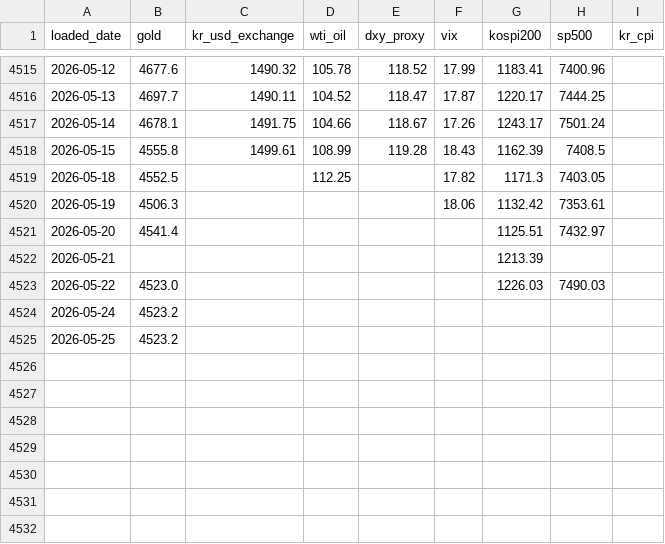
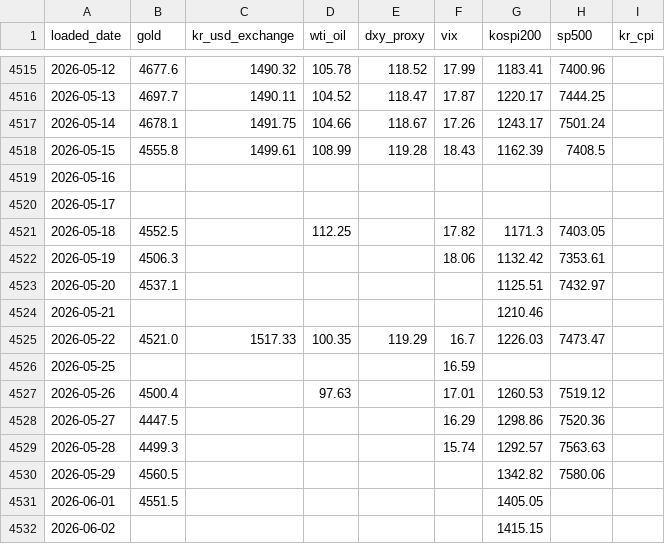
Before and after one commit to PoomSaengPoomSa/POOM-AI, a CSV file: ml/gold/data/raw_data.csv, drawn as a sheet; only a part is shown, gaps mark what is left out.

```diff
--- a/ml/gold/data/raw_data.csv
+++ b/ml/gold/data/raw_data.csv
@@ -4518,8 +4518,15 @@
 2026-05-15,4555.8,1499.61,108.99,119.28,18.43,1162.39,7408.5,
+2026-05-16,,,,,,,,
+2026-05-17,,,,,,,,
 2026-05-18,4552.5,,112.25,,17.82,1171.3,7403.05,
 2026-05-19,4506.3,,,,18.06,1132.42,7353.61,
-2026-05-20,4541.4,,,,,1125.51,7432.97,
-2026-05-21,,,,,,1213.39,,
-2026-05-22,4523.0,,,,,1226.03,7490.03,
-2026-05-24,4523.2,,,,,,,
-2026-05-25,4523.2,,,,,,,
+2026-05-20,4537.1,,,,,1125.51,7432.97,
+2026-05-21,,,,,,1210.46,,
+2026-05-22,4521.0,1517.33,100.35,119.29,16.7,1226.03,7473.47,
+2026-05-25,,,,,16.59,,,
+2026-05-26,4500.4,,97.63,,17.01,1260.53,7519.12,
+2026-05-27,4447.5,,,,16.29,1298.86,7520.36,
+2026-05-28,4499.3,,,,15.74,1292.57,7563.63,
+2026-05-29,4560.5,,,,,1342.82,7580.06,
+2026-06-01,4551.5,,,,,1405.05,,
+2026-06-02,,,,,,1415.15,,
```
Also changed, not shown: ml/base_rate/data/final_dataset.csv, ml/base_rate/data/raw_data.csv, 27 other files.
